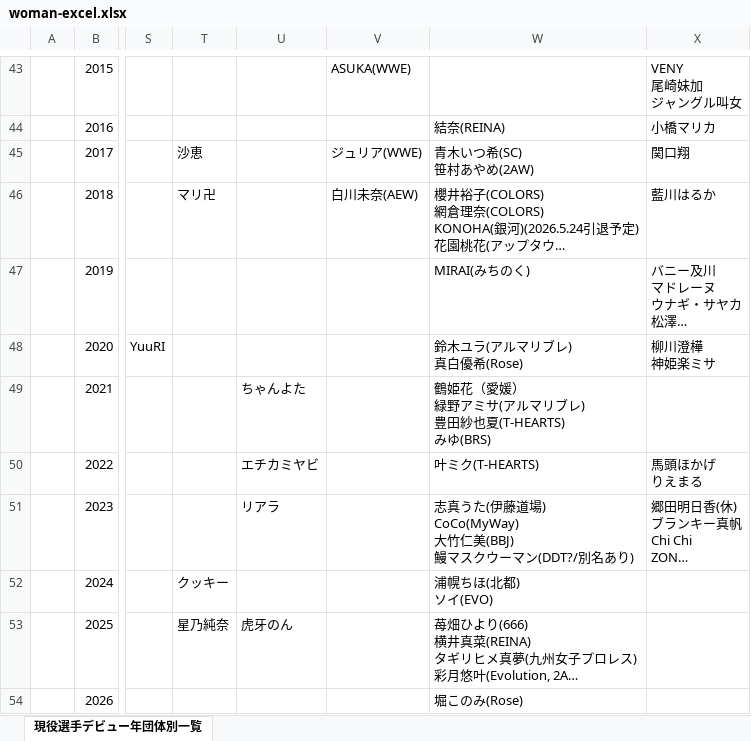
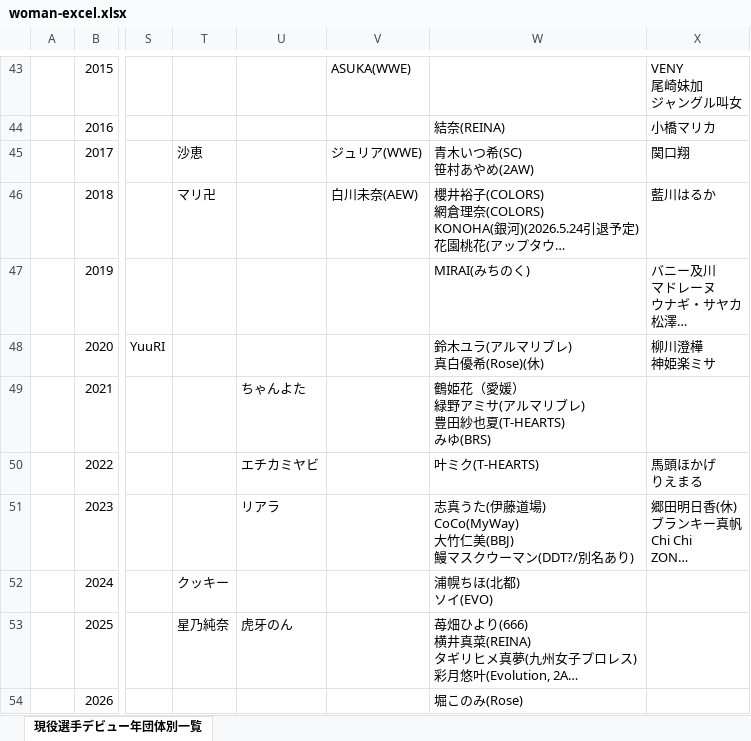
Before and after one commit to nakawankuma/joshi_wrestling_data, an Excel workbook: woman-excel.xlsx, sheet 現役選手デビュー年団体別一覧, drawn as a sheet; only a part is shown, gaps mark what is left out; long unchanged cells end in …; values as stored, in another font and other column widths than the file's, no borders; table styles not drawn; ↵ is a line break in a cell; the diff names each change by its address in the sheet, - before the commit and + after, or states it on an @@ line.

```diff
--- a/woman-excel.xlsx (sheet 現役選手デビュー年団体別一覧)
+++ b/woman-excel.xlsx (sheet 現役選手デビュー年団体別一覧)
-W48: 鈴木ユラ(アルマリブレ) ↵ 真白優希(Rose)
+W48: 鈴木ユラ(アルマリブレ) ↵ 真白優希(Rose)(休)
```
Also changed, not shown: 1 other file.
